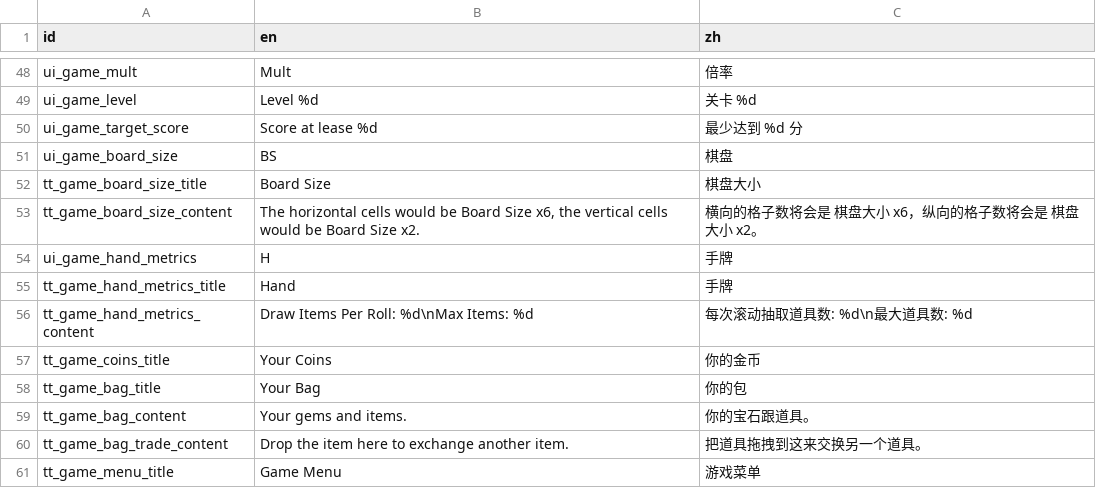
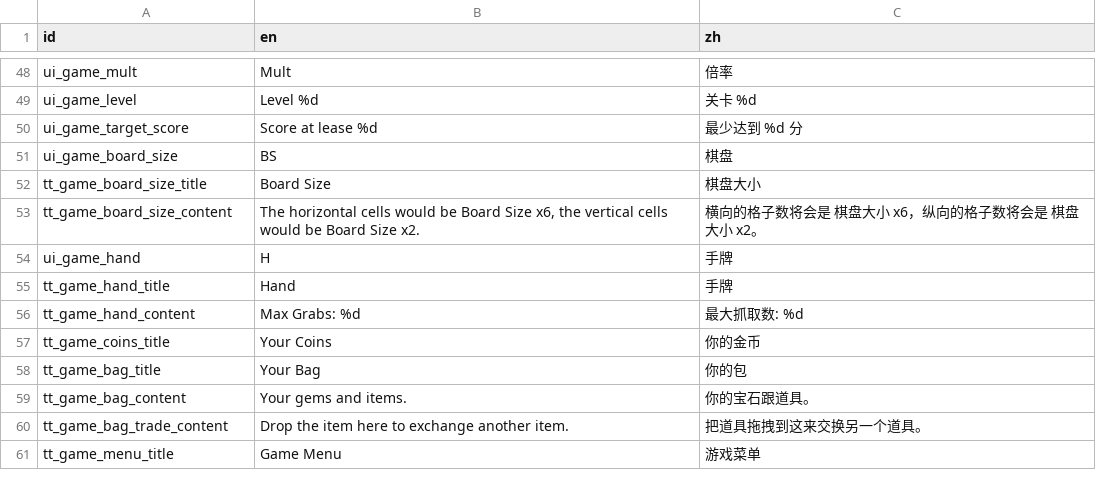
Before and after one commit to tkgamegroup/slot_gems, a CSV file: language/language.csv, drawn as a sheet; only a part is shown, gaps mark what is left out.

```diff
--- a/language/language.csv
+++ b/language/language.csv
@@ -53,5 +53,5 @@ tt_game_board_size_title,Board Size,棋盘大小
 tt_game_board_size_content,"The horizontal cells would be Board Size x6, the vertical cells would be Board Size x2.",横向的格子数将会是 棋盘大小 x6，纵向的格子数将会是 棋盘大小 x2。
-ui_game_hand_metrics,H,手牌
-tt_game_hand_metrics_title,Hand,手牌
-tt_game_hand_metrics_content,Draw Items Per Roll: %d\nMax Items: %d,每次滚动抽取道具数: %d\n最大道具数: %d
+ui_game_hand,H,手牌
+tt_game_hand_title,Hand,手牌
+tt_game_hand_content,Max Grabs: %d,最大抓取数: %d
 tt_game_coins_title,Your Coins,你的金币
```
Also changed, not shown: 9 other files.
